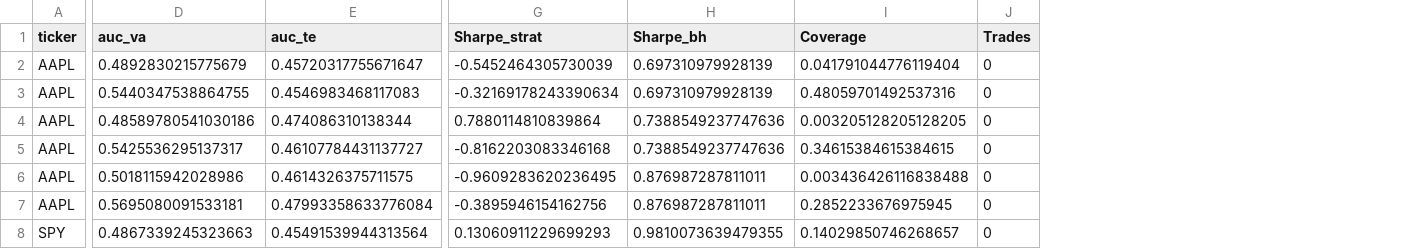
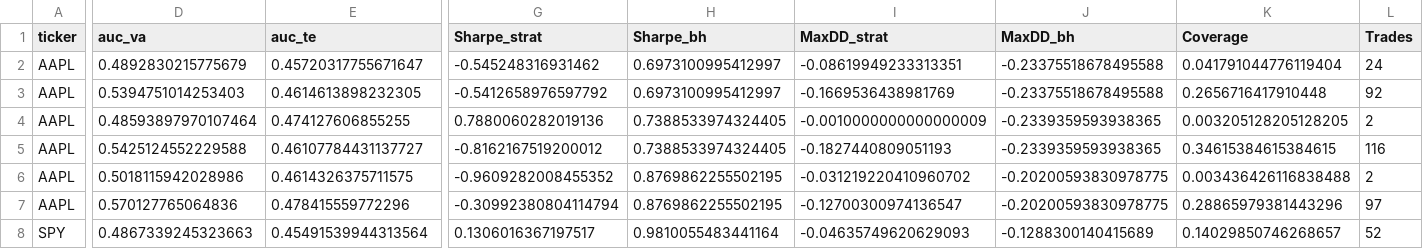
Before and after one commit to yubyunghun/stock-direction-ml, a CSV file: data/multiticker_tau_sweep.csv, drawn as a sheet; only a part is shown, gaps mark what is left out; addresses are those after the commit; the diff covers the shown part only; the diff names each change by its address in the sheet, - before the commit and + after, or states it on an @@ line.

```diff
--- a/data/multiticker_tau_sweep.csv
+++ b/data/multiticker_tau_sweep.csv
+column I (MaxDD_strat), rows 2-8: -0.08619949233313351 | -0.1669536438981769 | -0.0010000000000000009 | -0.1827440809051193 | -0.031219220410960702 | -0.12700300974136547 | -0.04635749620629093
+column J (MaxDD_bh), rows 2-8: -0.23375518678495588 | -0.23375518678495588 | -0.2339359593938365 | -0.2339359593938365 | -0.20200593830978775 | -0.20200593830978775 | -0.1288300140415689
-G2 (Sharpe_strat): -0.5452464305730039
+G2 (Sharpe_strat): -0.545248316931462
-H2:H3 (Sharpe_bh): 0.697310979928139
+H2:H3 (Sharpe_bh): 0.6973100995412997
-L2 (Trades): 0
+L2 (Trades): 24
-D3 (auc_va): 0.5440347538864755
+D3 (auc_va): 0.5394751014253403
-E3 (auc_te): 0.4546983468117083
+E3 (auc_te): 0.4614613898232305
-G3 (Sharpe_strat): -0.32169178243390634
+G3 (Sharpe_strat): -0.5412658976597792
-K3 (Coverage): 0.48059701492537316
+K3 (Coverage): 0.2656716417910448
-L3 (Trades): 0
+L3 (Trades): 92
-D4 (auc_va): 0.48589780541030186
+D4 (auc_va): 0.48593897970107464
-E4 (auc_te): 0.474086310138344
+E4 (auc_te): 0.474127606855255
-G4 (Sharpe_strat): 0.7880114810839864
+G4 (Sharpe_strat): 0.7880060282019136
-H4:H5 (Sharpe_bh): 0.7388549237747636
+H4:H5 (Sharpe_bh): 0.7388533974324405
-L4 (Trades): 0
+L4 (Trades): 2
-D5 (auc_va): 0.5425536295137317
+D5 (auc_va): 0.5425124552229588
-G5 (Sharpe_strat): -0.8162203083346168
+G5 (Sharpe_strat): -0.8162167519200012
-L5 (Trades): 0
+L5 (Trades): 116
-G6 (Sharpe_strat): -0.9609283620236495
+G6 (Sharpe_strat): -0.9609282008455352
-H6:H7 (Sharpe_bh): 0.876987287811011
+H6:H7 (Sharpe_bh): 0.8769862255502195
-L6 (Trades): 0
+L6 (Trades): 2
-D7 (auc_va): 0.5695080091533181
+D7 (auc_va): 0.570127765064836
-E7 (auc_te): 0.47993358633776084
+E7 (auc_te): 0.478415559772296
-G7 (Sharpe_strat): -0.3895946154162756
+G7 (Sharpe_strat): -0.30992380804114794
-K7 (Coverage): 0.2852233676975945
+K7 (Coverage): 0.28865979381443296
-L7 (Trades): 0
+L7 (Trades): 97
-G8 (Sharpe_strat): 0.13060911229699293
+G8 (Sharpe_strat): 0.1306016367197517
-H8 (Sharpe_bh): 0.9810073639479355
+H8 (Sharpe_bh): 0.9810055483441164
-L8 (Trades): 0
+L8 (Trades): 52
```
Also changed, not shown: 57 edited cells elsewhere in this file, data/multiticker_best_by_ticker_model.csv, data/multiticker_fee_sweep_AAPL.csv, 49 other files.
